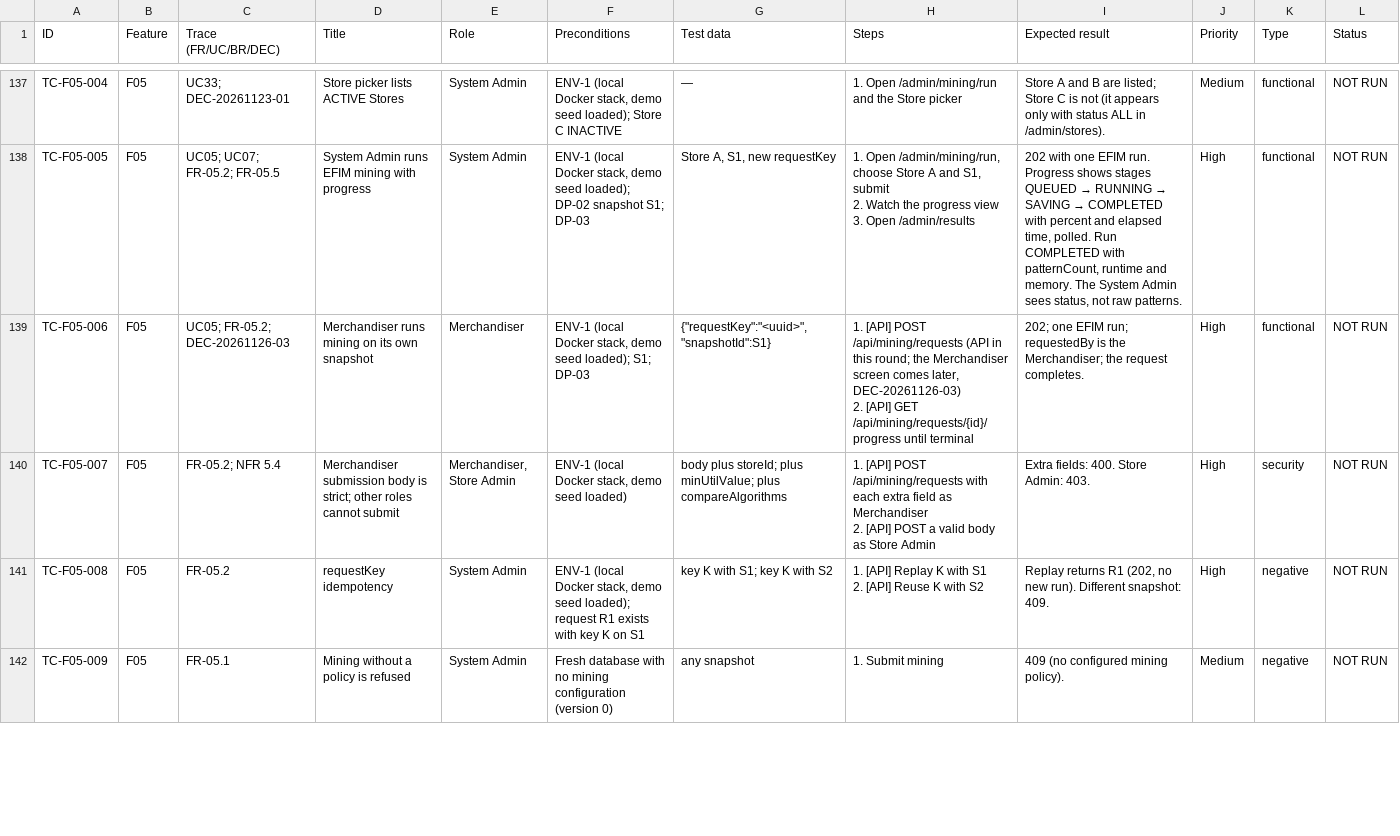
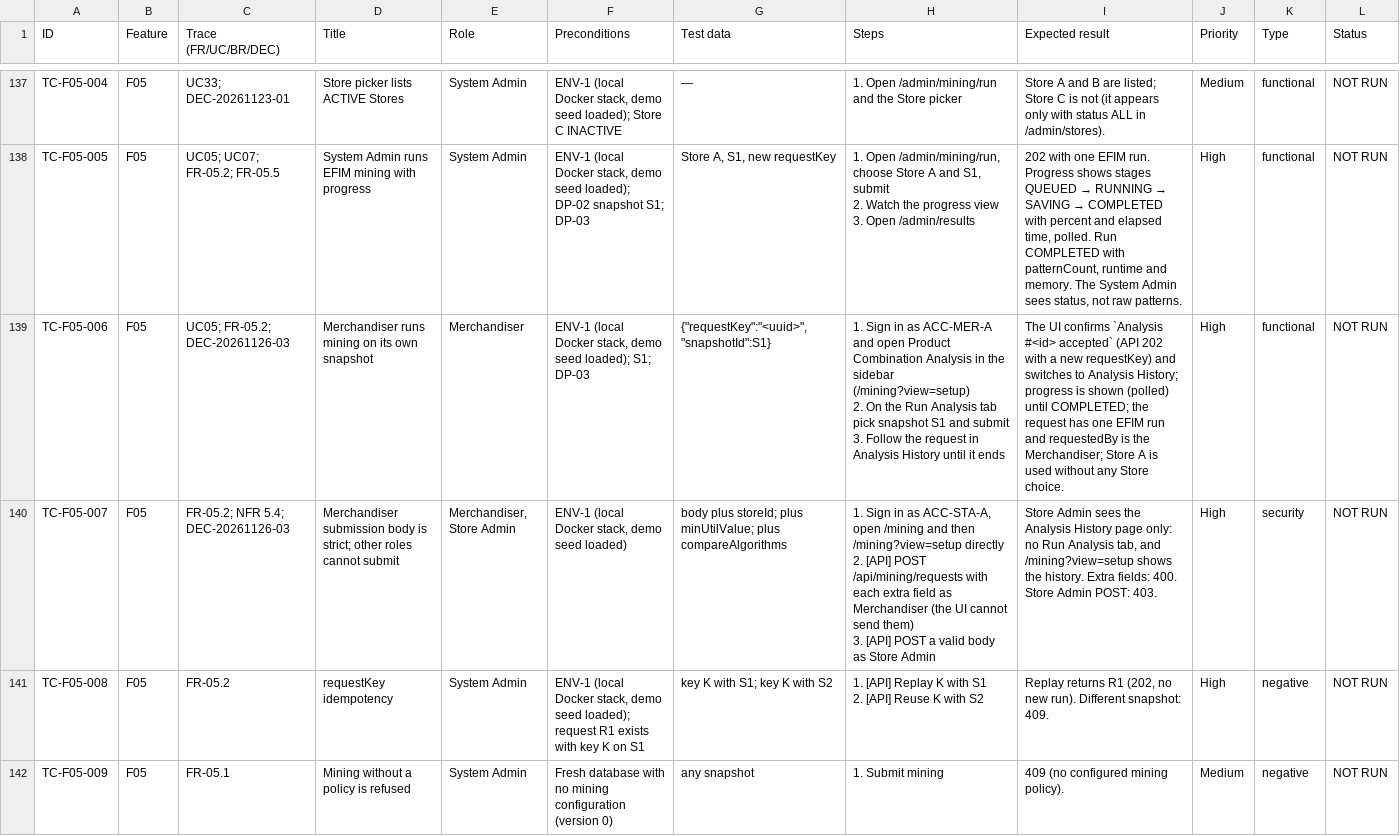
Before and after one commit to PhanHoangDuy61/CP_FA26_PASPM_BE, a CSV file: docs/testing/blackbox/TEST_CASES.csv, drawn as a sheet; only a part is shown, gaps mark what is left out; the diff covers the shown part only.

```diff
--- a/docs/testing/blackbox/TEST_CASES.csv
+++ b/docs/testing/blackbox/TEST_CASES.csv
@@ -285,6 +285,8 @@ TC-F05-005,F05,UC05; UC07; FR-05.2; FR-05.5,System Admin runs EFIM mining with p
 3. Open /admin/results","202 with one EFIM run. Progress shows stages QUEUED → RUNNING → SAVING → COMPLETED with percent and elapsed time, polled. Run COMPLETED with patternCount, runtime and memory. The System Admin sees status, not raw patterns.",High,functional,NOT RUN
-TC-F05-006,F05,UC05; FR-05.2; DEC-20261126-03,Merchandiser runs mining on its own snapshot,Merchandiser,"ENV-1 (local Docker stack, demo seed loaded); S1; DP-03","{""requestKey"":""<uuid>"",""snapshotId"":S1}","1. [API] POST /api/mining/requests (API in this round; the Merchandiser screen comes later, DEC-20261126-03)
-2. [API] GET /api/mining/requests/{id}/progress until terminal",202; one EFIM run; requestedBy is the Merchandiser; the request completes.,High,functional,NOT RUN
-TC-F05-007,F05,FR-05.2; NFR 5.4,Merchandiser submission body is strict; other roles cannot submit,"Merchandiser, Store Admin","ENV-1 (local Docker stack, demo seed loaded)",body plus storeId; plus minUtilValue; plus compareAlgorithms,"1. [API] POST /api/mining/requests with each extra field as Merchandiser
-2. [API] POST a valid body as Store Admin",Extra fields: 400. Store Admin: 403.,High,security,NOT RUN
+TC-F05-006,F05,UC05; FR-05.2; DEC-20261126-03,Merchandiser runs mining on its own snapshot,Merchandiser,"ENV-1 (local Docker stack, demo seed loaded); S1; DP-03","{""requestKey"":""<uuid>"",""snapshotId"":S1}","1. Sign in as ACC-MER-A and open Product Combination Analysis in the sidebar (/mining?view=setup)
+2. On the Run Analysis tab pick snapshot S1 and submit
+3. Follow the request in Analysis History until it ends",The UI confirms `Analysis #<id> accepted` (API 202 with a new requestKey) and switches to Analysis History; progress is shown (polled) until COMPLETED; the request has one EFIM run and requestedBy is the Merchandiser; Store A is used without any Store choice.,High,functional,NOT RUN
+TC-F05-007,F05,FR-05.2; NFR 5.4; DEC-20261126-03,Merchandiser submission body is strict; other roles cannot submit,"Merchandiser, Store Admin","ENV-1 (local Docker stack, demo seed loaded)",body plus storeId; plus minUtilValue; plus compareAlgorithms,"1. Sign in as ACC-STA-A, open /mining and then /mining?view=setup directly
+2. [API] POST /api/mining/requests with each extra field as Merchandiser (the UI cannot send them)
+3. [API] POST a valid body as Store Admin","Store Admin sees the Analysis History page only: no Run Analysis tab, and /mining?view=setup shows the history. Extra fields: 400. Store Admin POST: 403.",High,security,NOT RUN
 TC-F05-008,F05,FR-05.2,requestKey idempotency,System Admin,"ENV-1 (local Docker stack, demo seed loaded); request R1 exists with key K on S1",key K with S1; key K with S2,"1. [API] Replay K with S1
```
Also changed, not shown: 5 edited cells elsewhere in this file, 6 other files.
